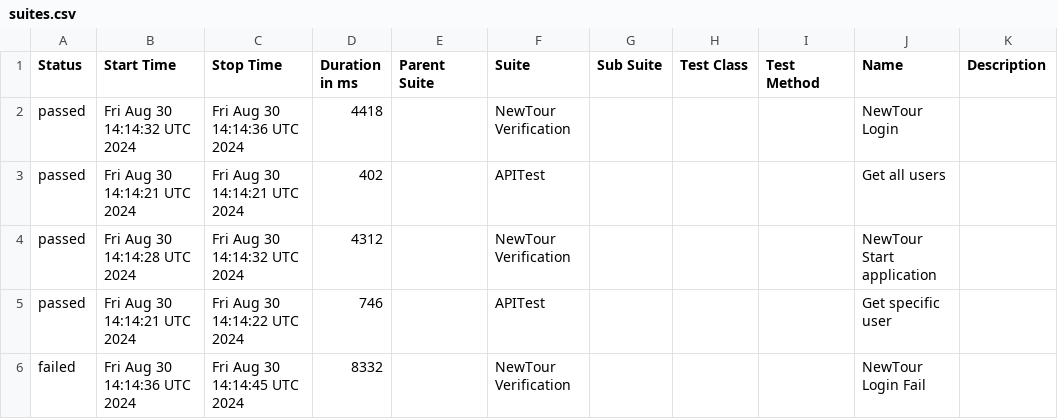
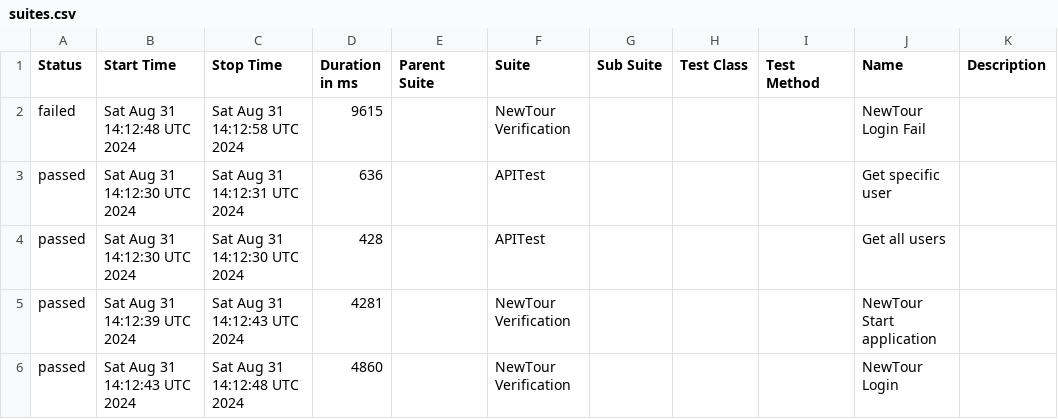
Before and after one commit to Pedrothh/automation-cypress-api-e2e-example, a CSV file: data/suites.csv, drawn as a sheet.

```diff
--- a/data/suites.csv
+++ b/data/suites.csv
@@ -1,6 +1,6 @@
 "Status","Start Time","Stop Time","Duration in ms","Parent Suite","Suite","Sub Suite","Test Class","Test Method","Name","Description"
-"passed","Fri Aug 30 14:14:32 UTC 2024","Fri Aug 30 14:14:36 UTC 2024","4418","","NewTour Verification","","","","NewTour Login",""
-"passed","Fri Aug 30 14:14:21 UTC 2024","Fri Aug 30 14:14:21 UTC 2024","402","","APITest","","","","Get all users",""
-"passed","Fri Aug 30 14:14:28 UTC 2024","Fri Aug 30 14:14:32 UTC 2024","4312","","NewTour Verification","","","","NewTour Start application",""
-"passed","Fri Aug 30 14:14:21 UTC 2024","Fri Aug 30 14:14:22 UTC 2024","746","","APITest","","","","Get specific user",""
-"failed","Fri Aug 30 14:14:36 UTC 2024","Fri Aug 30 14:14:45 UTC 2024","8332","","NewTour Verification","","","","NewTour Login Fail",""
+"failed","Sat Aug 31 14:12:48 UTC 2024","Sat Aug 31 14:12:58 UTC 2024","9615","","NewTour Verification","","","","NewTour Login Fail",""
+"passed","Sat Aug 31 14:12:30 UTC 2024","Sat Aug 31 14:12:31 UTC 2024","636","","APITest","","","","Get specific user",""
+"passed","Sat Aug 31 14:12:30 UTC 2024","Sat Aug 31 14:12:30 UTC 2024","428","","APITest","","","","Get all users",""
+"passed","Sat Aug 31 14:12:39 UTC 2024","Sat Aug 31 14:12:43 UTC 2024","4281","","NewTour Verification","","","","NewTour Start application",""
+"passed","Sat Aug 31 14:12:43 UTC 2024","Sat Aug 31 14:12:48 UTC 2024","4860","","NewTour Verification","","","","NewTour Login",""
```
Also changed, not shown: 26 other files.
